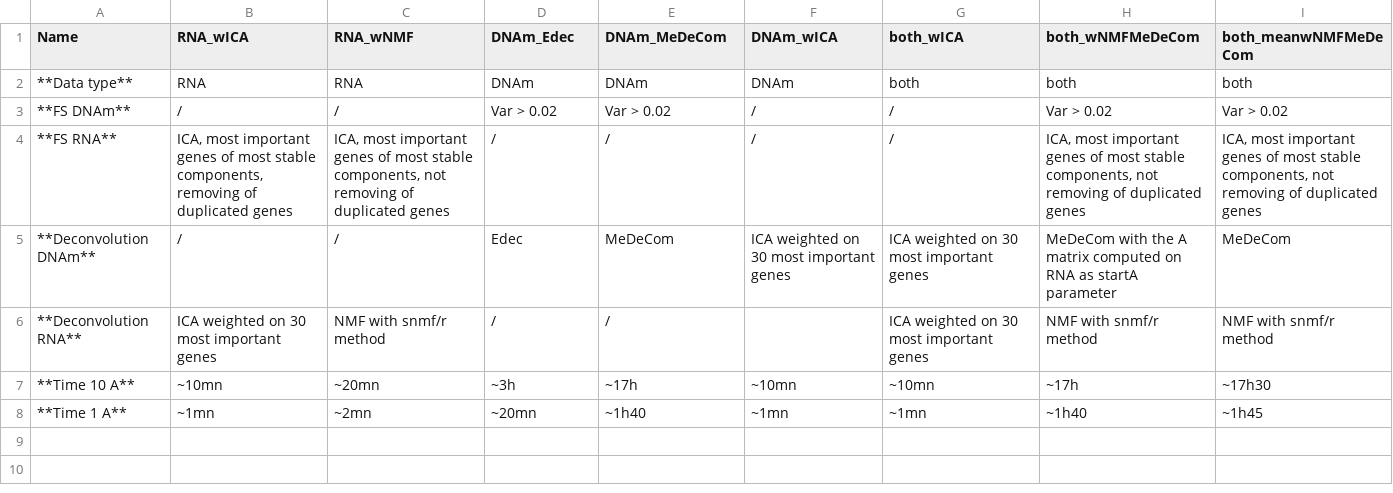
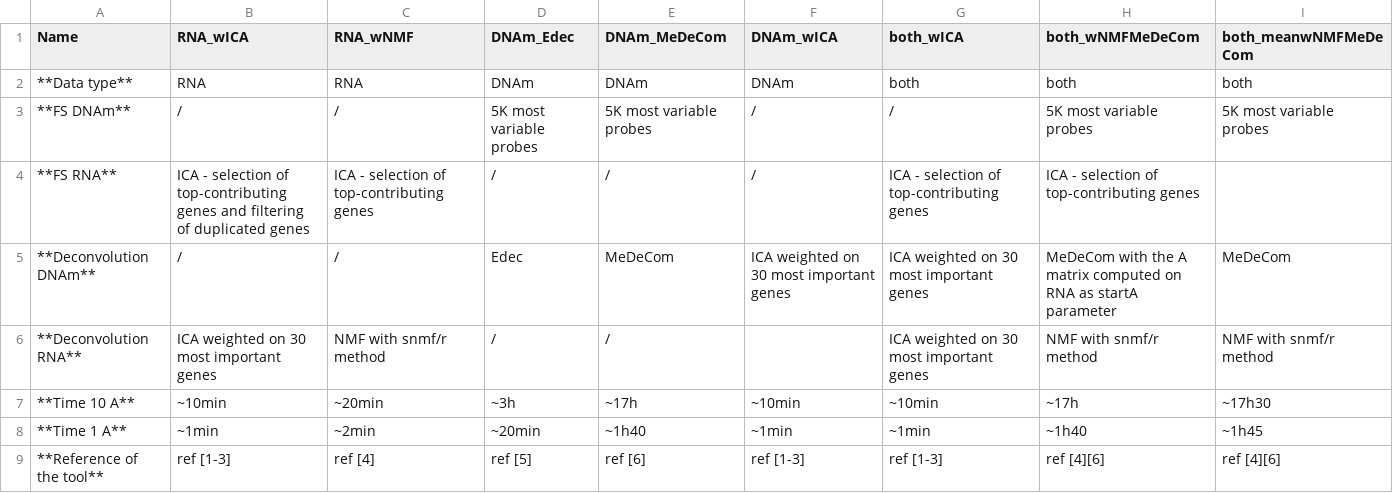
Before and after one commit to deconbench/deconbench.github.io, a CSV file: table_methods.csv, drawn as a sheet.

```diff
--- a/table_methods.csv
+++ b/table_methods.csv
@@ -2,7 +2,8 @@ Name,RNA_wICA,RNA_wNMF,DNAm_Edec,DNAm_MeDeCom,DNAm_wICA,both_wICA,both_wNMFMeDeC
 **Data type**,RNA,RNA,DNAm,DNAm,DNAm,both,both,both
-**FS DNAm**,/,/,Var > 0.02,Var > 0.02,/,/,Var > 0.02,Var > 0.02
-**FS RNA**,"ICA, most important genes of most stable components, removing of duplicated genes","ICA, most important genes of most stable components, not removing of duplicated genes",/,/,/,/,"ICA, most important genes of most stable components, not removing of duplicated genes","ICA, most important genes of most stable components, not removing of duplicated genes"
+**FS DNAm**,/,/,5K most variable probes,5K most variable probes,/,/,5K most variable probes,5K most variable probes
+**FS RNA**,ICA - selection of top-contributing genes and filtering of duplicated genes,ICA - selection of top-contributing genes,/,/,/,ICA - selection of top-contributing genes,ICA - selection of top-contributing genes
 **Deconvolution DNAm**,/,/,Edec,MeDeCom,ICA weighted on 30 most important genes,ICA weighted on 30 most important genes,MeDeCom with the A matrix computed on RNA as startA parameter,MeDeCom
 **Deconvolution RNA**,ICA weighted on 30 most important genes,NMF with snmf/r method,/,/,,ICA weighted on 30 most important genes,NMF with snmf/r method,NMF with snmf/r method
-**Time 10 A**,~10mn,~20mn,~3h,~17h,~10mn,~10mn,~17h,~17h30
-**Time 1 A**,~1mn,~2mn,~20mn,~1h40,~1mn,~1mn,~1h40,~1h45
+**Time 10 A**,~10min,~20min,~3h,~17h,~10min,~10min,~17h,~17h30
+**Time 1 A**,~1min,~2min,~20min,~1h40,~1min,~1min,~1h40,~1h45
+**Reference of the tool**,ref [1-3],ref [4],ref [5],ref [6], ref [1-3],ref [1-3],ref [4][6],ref [4][6]
```
Also changed, not shown: 3 other files.
